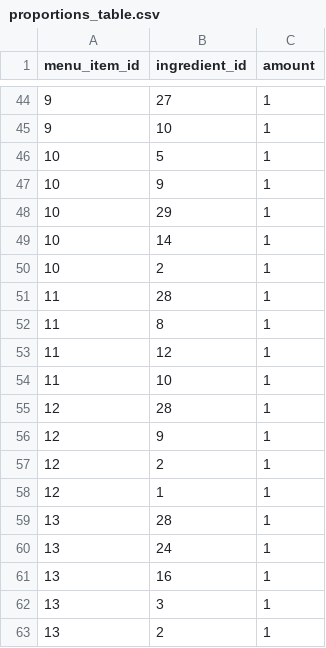
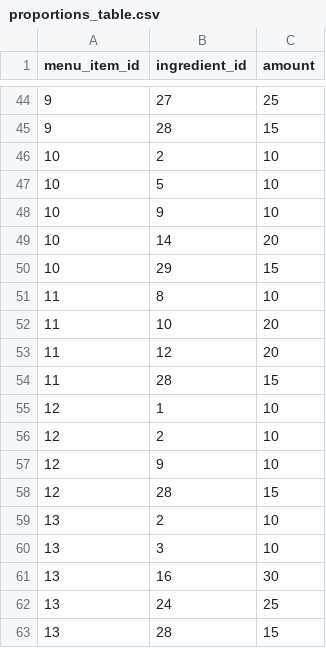
Before and after one commit to SelfCamp/inventory-manager, a CSV file: starter_data/proportions_table.csv, drawn as a sheet; only a part is shown, gaps mark what is left out; the diff covers the shown part only.

Commit message:
Update proportions_table.csv
- create differences in ingredient amounts required for menu items

```diff
--- a/starter_data/proportions_table.csv
+++ b/starter_data/proportions_table.csv
@@ -44,20 +44,20 @@ menu_item_id;ingredient_id;amount
-9;27;1
-9;10;1
-10;5;1
-10;9;1
-10;29;1
-10;14;1
-10;2;1
-11;28;1
-11;8;1
-11;12;1
-11;10;1
-12;28;1
-12;9;1
-12;2;1
-12;1;1
-13;28;1
-13;24;1
-13;16;1
-13;3;1
-13;2;1
+9;27;25
+9;28;15
+10;2;10
+10;5;10
+10;9;10
+10;14;20
+10;29;15
+11;8;10
+11;10;20
+11;12;20
+11;28;15
+12;1;10
+12;2;10
+12;9;10
+12;28;15
+13;2;10
+13;3;10
+13;16;30
+13;24;25
+13;28;15
```
Also changed, not shown: 16 added rows, 16 removed rows and 35 edited cells elsewhere in this file.
